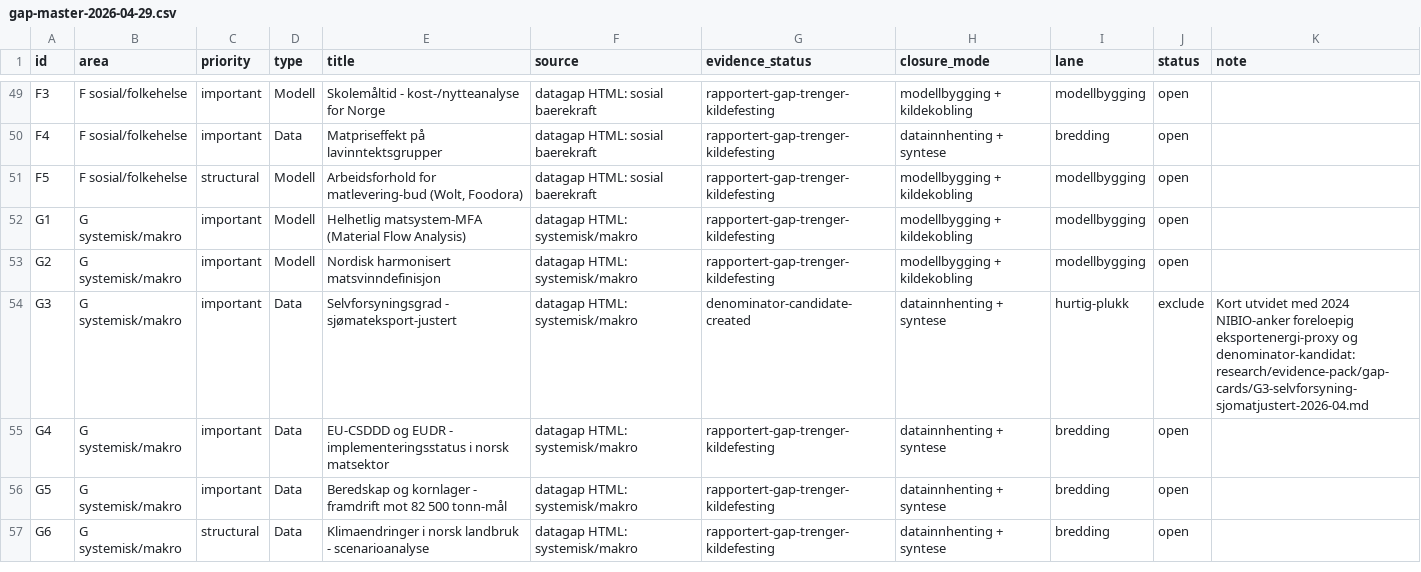
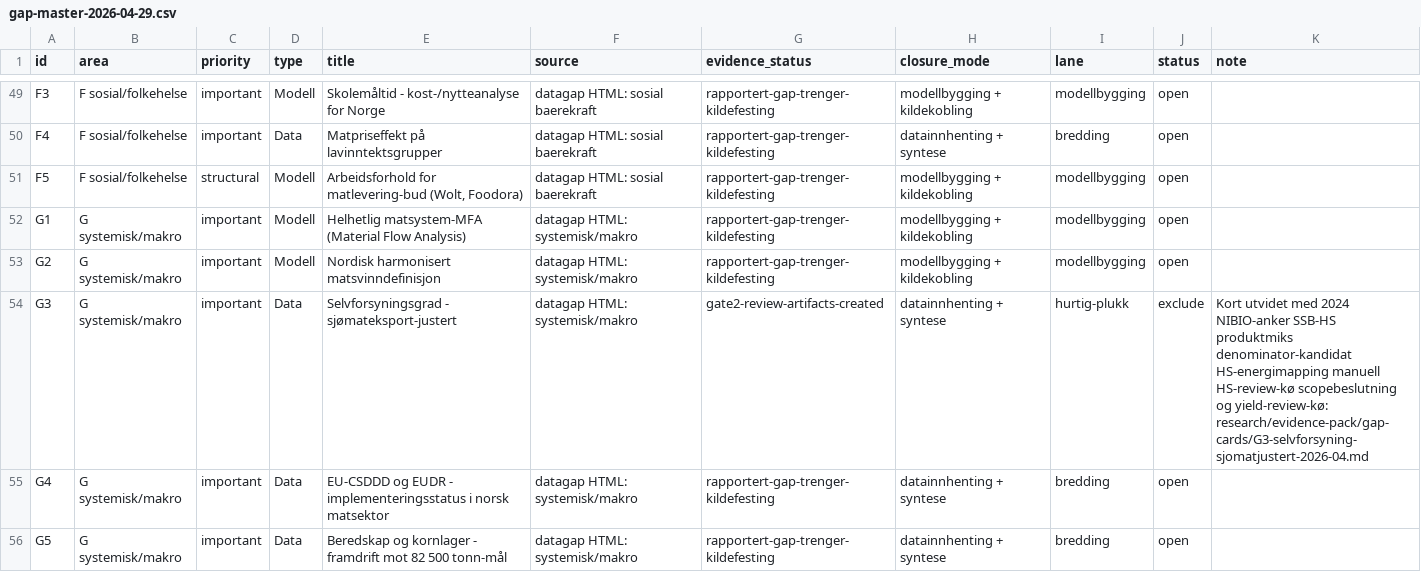
Before and after one commit to justaride/food-systems-2026, a CSV file: research/_plans/gap-master-2026-04-29.csv, drawn as a sheet; only a part is shown, gaps mark what is left out; the shorter side is filled out with more unchanged rows.

```diff
--- a/research/_plans/gap-master-2026-04-29.csv
+++ b/research/_plans/gap-master-2026-04-29.csv
@@ -53,3 +53,3 @@ G1,G systemisk/makro,important,Modell,Helhetlig matsystem-MFA (Material Flow Ana
 G2,G systemisk/makro,important,Modell,Nordisk harmonisert matsvinndefinisjon,datagap HTML: systemisk/makro,rapportert-gap-trenger-kildefesting,modellbygging + kildekobling,modellbygging,open,
-G3,G systemisk/makro,important,Data,Selvforsyningsgrad - sjømateksport-justert,datagap HTML: systemisk/makro,denominator-candidate-created,datainnhenting + syntese,hurtig-plukk,exclude,"Kort utvidet med 2024 NIBIO-anker foreloepig eksportenergi-proxy og denominator-kandidat: research/evidence-pack/gap-cards/G3-selvforsyning-sjomatjustert-2026-04.md"
+G3,G systemisk/makro,important,Data,Selvforsyningsgrad - sjømateksport-justert,datagap HTML: systemisk/makro,gate2-review-artifacts-created,datainnhenting + syntese,hurtig-plukk,exclude,"Kort utvidet med 2024 NIBIO-anker SSB-HS produktmiks denominator-kandidat HS-energimapping manuell HS-review-kø scopebeslutning og yield-review-kø: research/evidence-pack/gap-cards/G3-selvforsyning-sjomatjustert-2026-04.md"
 G4,G systemisk/makro,important,Data,EU-CSDDD og EUDR - implementeringsstatus i norsk matsektor,datagap HTML: systemisk/makro,rapportert-gap-trenger-kildefesting,datainnhenting + syntese,bredding,open,
```
Also changed, not shown: research/_plans/data-quality-baseline-2026-05-15.csv, research/_plans/model-spec-ledger-2026-05-15.csv, 14 other files.
